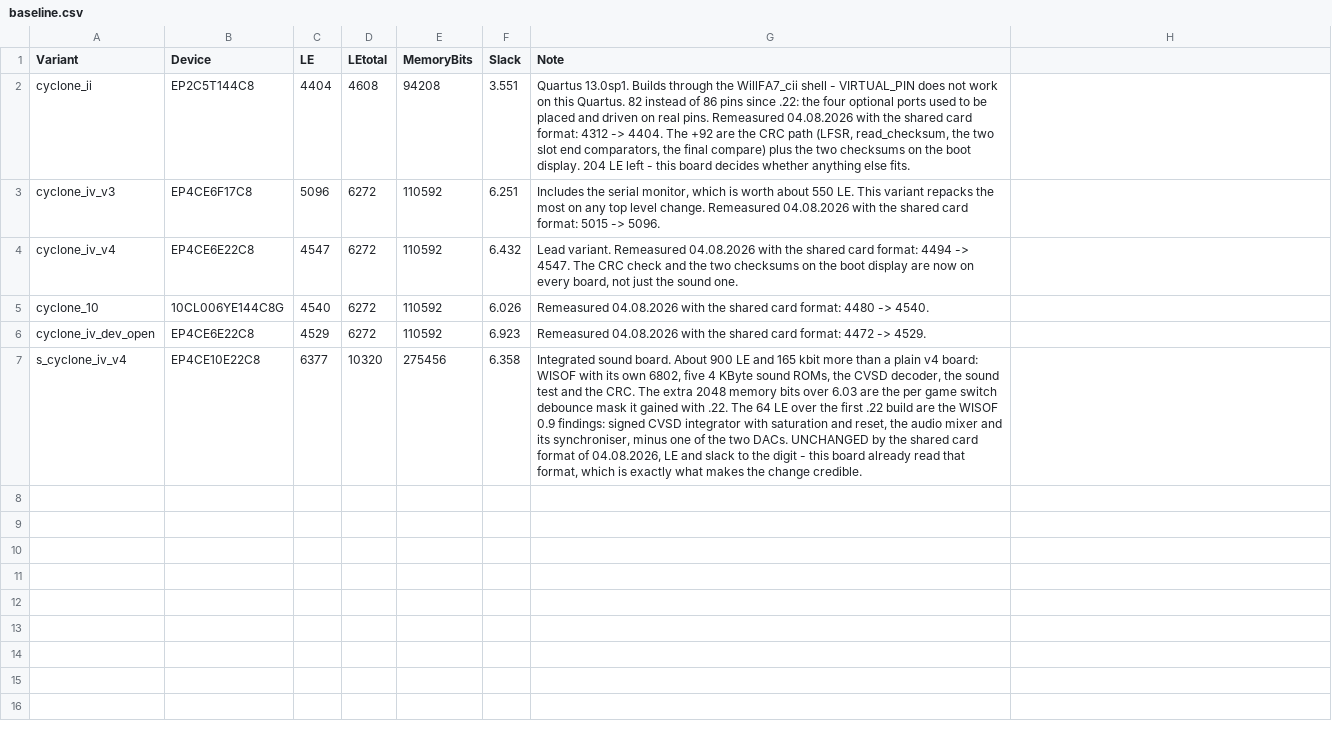
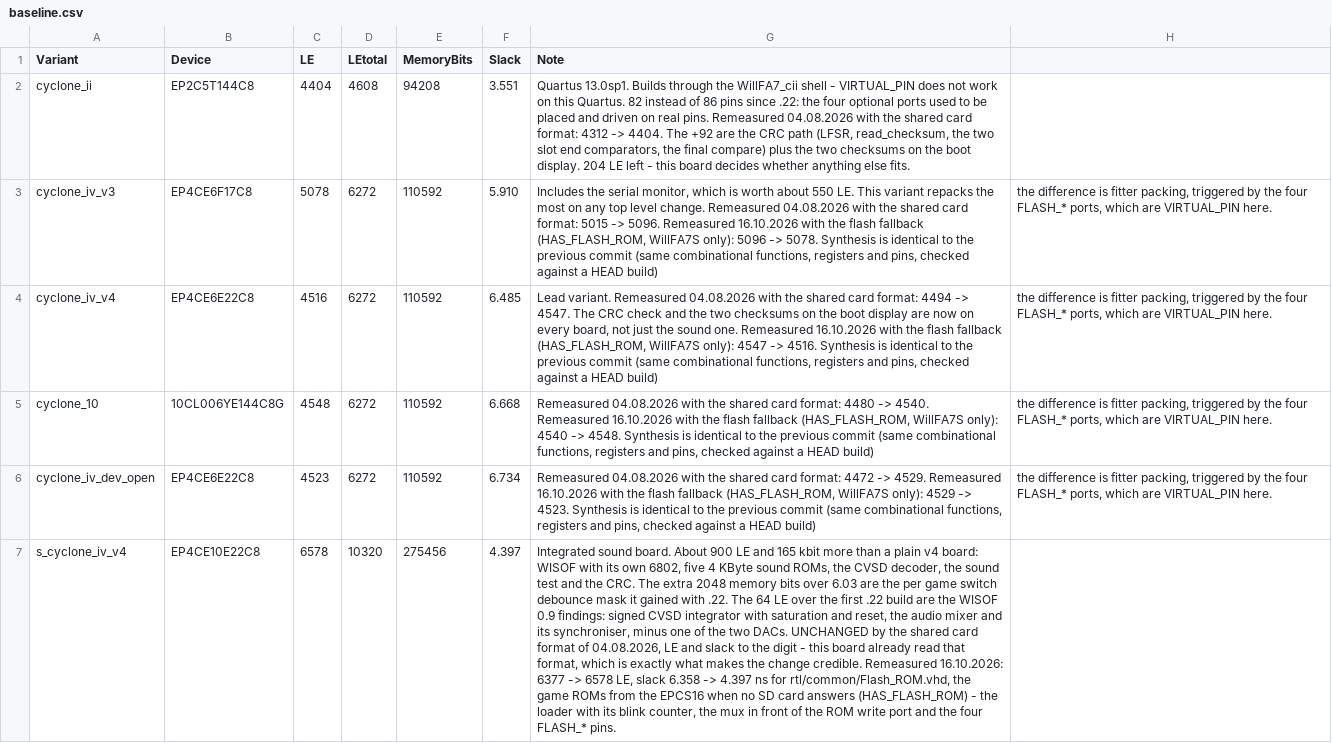
Before and after one commit to bontango/WillFA7, a CSV file: scripts/baseline.csv, drawn as a sheet; the diff names each change by its address in the sheet, - before the commit and + after, or states it on an @@ line.

```diff
--- a/scripts/baseline.csv
+++ b/scripts/baseline.csv
-C3 (LE): 5096
+C3 (LE): 5078
-F3 (Slack): 6.251
+F3 (Slack): 5.910
-G3 (Note): …-> 5096.
+G3 (Note): …-> 5096. Remeasured 16.10.2026 with the flash fallback (HAS_FLASH_ROM, WillFA7S only): 5096 -> 5078. Synthesis is identical to the previous commit (same combinational functions, registers and pins, checked against a HEAD build)
-H3:H6: (empty)
+H3:H6: the difference is fitter packing, triggered by the four FLASH_* ports, which are VIRTUAL_PIN here.
-C4 (LE): 4547
+C4 (LE): 4516
-F4 (Slack): 6.432
+F4 (Slack): 6.485
-G4 (Note): …sound one.
+G4 (Note): …sound one. Remeasured 16.10.2026 with the flash fallback (HAS_FLASH_ROM, WillFA7S only): 4547 -> 4516. Synthesis is identical to the previous commit (same combinational functions, registers and pins, checked against a HEAD build)
-C5 (LE): 4540
+C5 (LE): 4548
-F5 (Slack): 6.026
+F5 (Slack): 6.668
-G5 (Note): …-> 4540.
+G5 (Note): …-> 4540. Remeasured 16.10.2026 with the flash fallback (HAS_FLASH_ROM, WillFA7S only): 4540 -> 4548. Synthesis is identical to the previous commit (same combinational functions, registers and pins, checked against a HEAD build)
-C6 (LE): 4529
+C6 (LE): 4523
-F6 (Slack): 6.923
+F6 (Slack): 6.734
-G6 (Note): …-> 4529.
+G6 (Note): …-> 4529. Remeasured 16.10.2026 with the flash fallback (HAS_FLASH_ROM, WillFA7S only): 4529 -> 4523. Synthesis is identical to the previous commit (same combinational functions, registers and pins, checked against a HEAD build)
-C7 (LE): 6377
+C7 (LE): 6578
-F7 (Slack): 6.358
+F7 (Slack): 4.397
-G7 (Note): …change credible.
+G7 (Note): …change credible. Remeasured 16.10.2026: 6377 -> 6578 LE, slack 6.358 -> 4.397 ns for rtl/common/Flash_ROM.vhd, the game ROMs from the EPCS16 when no SD card answers (HAS_FLASH_ROM) - the loader with its blink counter, the mux in front of the ROM write port and the four FLASH_* pins.
```
Also changed, not shown: 27 other files.
